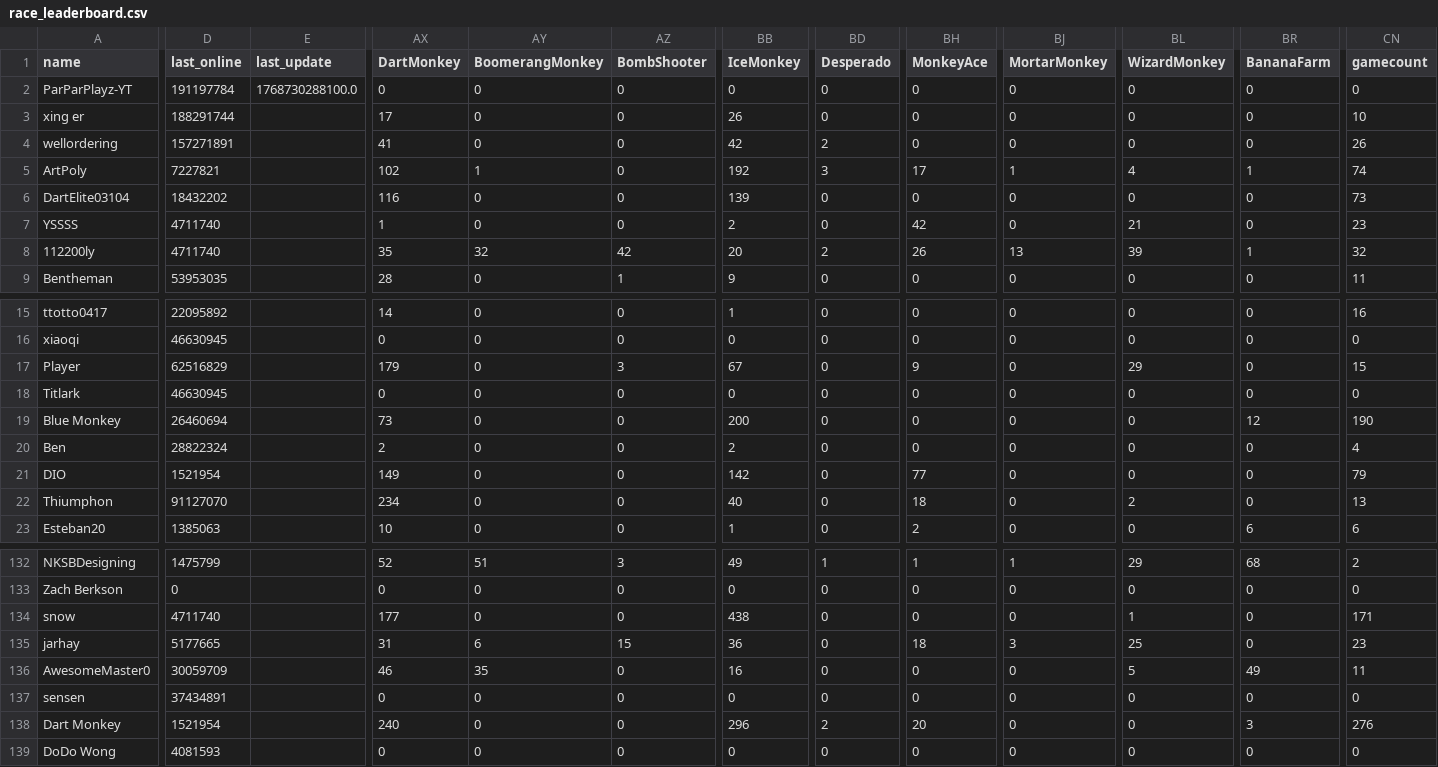
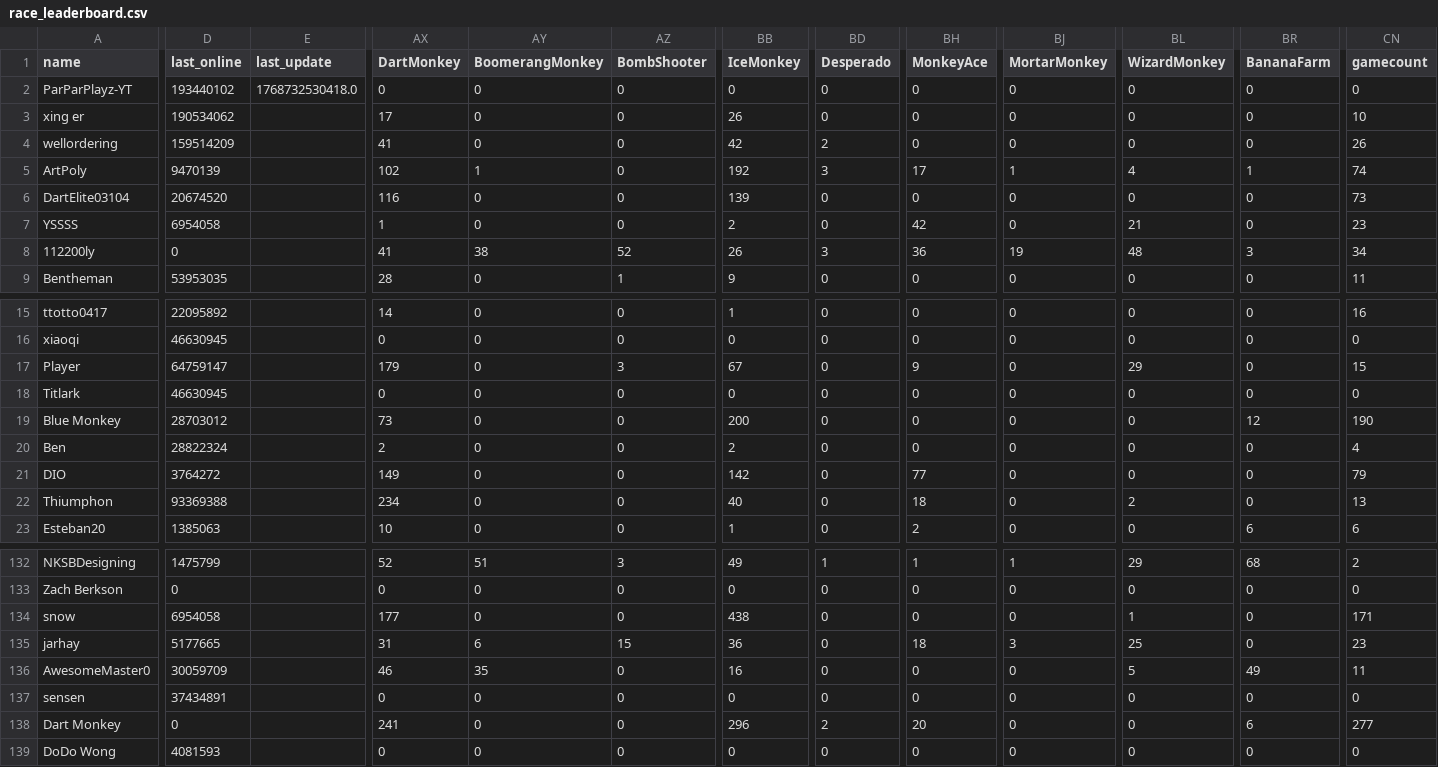
Before and after one commit to ducanup01/btd6race, a CSV file: race_leaderboard.csv, drawn as a sheet; only a part is shown, gaps mark what is left out; the diff covers the shown part only; the diff names each change by its address in the sheet, - before the commit and + after, or states it on an @@ line.

Commit message:
automatic updater

```diff
--- a/race_leaderboard.csv
+++ b/race_leaderboard.csv
-D2 (last_online): 191197784
+D2 (last_online): 193440102
-E2 (last_update): 1768730288100.0
+E2 (last_update): 1768732530418.0
-D3 (last_online): 188291744
+D3 (last_online): 190534062
-D4 (last_online): 157271891
+D4 (last_online): 159514209
-D5 (last_online): 7227821
+D5 (last_online): 9470139
-D6 (last_online): 18432202
+D6 (last_online): 20674520
-D7 (last_online): 4711740
+D7 (last_online): 6954058
-D8 (last_online): 4711740
+D8 (last_online): 0
-AX8 (DartMonkey): 35
+AX8 (DartMonkey): 41
-AY8 (BoomerangMonkey): 32
+AY8 (BoomerangMonkey): 38
-AZ8 (BombShooter): 42
+AZ8 (BombShooter): 52
-BB8 (IceMonkey): 20
+BB8 (IceMonkey): 26
-BD8 (Desperado): 2
+BD8 (Desperado): 3
-BH8 (MonkeyAce): 26
+BH8 (MonkeyAce): 36
-BJ8 (MortarMonkey): 13
+BJ8 (MortarMonkey): 19
-BL8 (WizardMonkey): 39
+BL8 (WizardMonkey): 48
-BR8 (BananaFarm): 1
+BR8 (BananaFarm): 3
-CN8 (gamecount): 32
+CN8 (gamecount): 34
-D17 (last_online): 62516829
+D17 (last_online): 64759147
-D19 (last_online): 26460694
+D19 (last_online): 28703012
-D21 (last_online): 1521954
+D21 (last_online): 3764272
-D22 (last_online): 91127070
+D22 (last_online): 93369388
-D134 (last_online): 4711740
+D134 (last_online): 6954058
-D138 (last_online): 1521954
+D138 (last_online): 0
-AX138 (DartMonkey): 240
+AX138 (DartMonkey): 241
-BR138 (BananaFarm): 3
+BR138 (BananaFarm): 6
-CN138 (gamecount): 276
+CN138 (gamecount): 277
```
Also changed, not shown: 168 edited cells elsewhere in this file.
